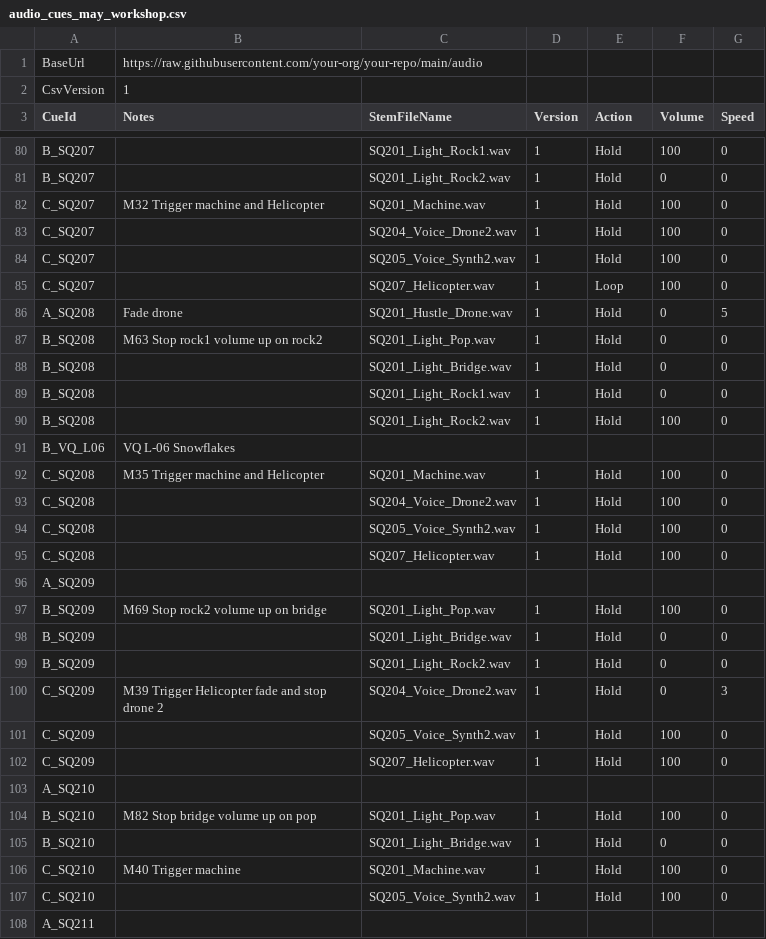
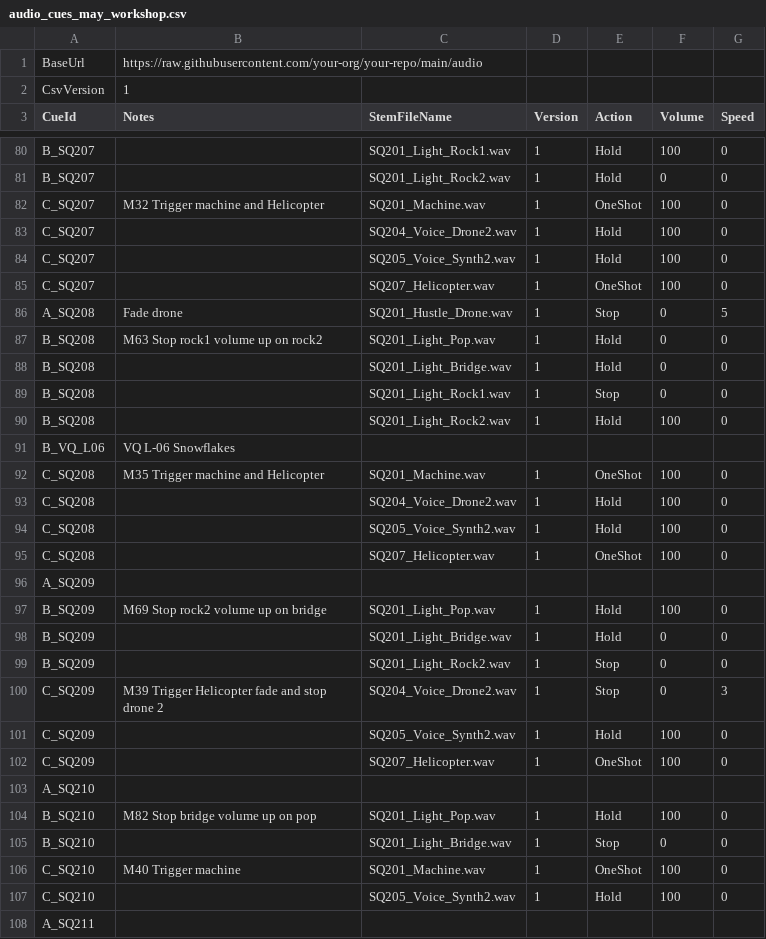
Before and after one commit to dlobser/opera-audio, a CSV file: audio_cues_may_workshop.csv, drawn as a sheet; only a part is shown, gaps mark what is left out; the diff covers the shown part only.

Commit message:
Add files via upload

```diff
--- a/audio_cues_may_workshop.csv
+++ b/audio_cues_may_workshop.csv
@@ -81,16 +81,16 @@ B_SQ207,,SQ201_Light_Rock1.wav,1,Hold,100,0
 B_SQ207,,SQ201_Light_Rock2.wav,1,Hold,0,0
-C_SQ207,M32 Trigger machine and Helicopter,SQ201_Machine.wav,1,Hold,100,0
+C_SQ207,M32 Trigger machine and Helicopter,SQ201_Machine.wav,1,OneShot,100,0
 C_SQ207,,SQ204_Voice_Drone2.wav,1,Hold,100,0
 C_SQ207,,SQ205_Voice_Synth2.wav,1,Hold,100,0
-C_SQ207,,SQ207_Helicopter.wav,1,Loop,100,0
-A_SQ208,Fade drone,SQ201_Hustle_Drone.wav,1,Hold,0,5
+C_SQ207,,SQ207_Helicopter.wav,1,OneShot,100,0
+A_SQ208,Fade drone,SQ201_Hustle_Drone.wav,1,Stop,0,5
 B_SQ208,M63 Stop rock1 volume up on rock2,SQ201_Light_Pop.wav,1,Hold,0,0
 B_SQ208,,SQ201_Light_Bridge.wav,1,Hold,0,0
-B_SQ208,,SQ201_Light_Rock1.wav,1,Hold,0,0
+B_SQ208,,SQ201_Light_Rock1.wav,1,Stop,0,0
 B_SQ208,,SQ201_Light_Rock2.wav,1,Hold,100,0
 B_VQ_L06,VQ L-06 Snowflakes,,,,,
-C_SQ208,M35 Trigger machine and Helicopter,SQ201_Machine.wav,1,Hold,100,0
+C_SQ208,M35 Trigger machine and Helicopter,SQ201_Machine.wav,1,OneShot,100,0
 C_SQ208,,SQ204_Voice_Drone2.wav,1,Hold,100,0
 C_SQ208,,SQ205_Voice_Synth2.wav,1,Hold,100,0
-C_SQ208,,SQ207_Helicopter.wav,1,Hold,100,0
+C_SQ208,,SQ207_Helicopter.wav,1,OneShot,100,0
 A_SQ209,,,,,,
@@ -98,10 +98,10 @@ B_SQ209,M69 Stop rock2 volume up on bridge,SQ201_Light_Pop.wav,1,Hold,100,0
 B_SQ209,,SQ201_Light_Bridge.wav,1,Hold,0,0
-B_SQ209,,SQ201_Light_Rock2.wav,1,Hold,0,0
-C_SQ209,M39 Trigger Helicopter fade and stop drone 2,SQ204_Voice_Drone2.wav,1,Hold,0,3
+B_SQ209,,SQ201_Light_Rock2.wav,1,Stop,0,0
+C_SQ209,M39 Trigger Helicopter fade and stop drone 2,SQ204_Voice_Drone2.wav,1,Stop,0,3
 C_SQ209,,SQ205_Voice_Synth2.wav,1,Hold,100,0
-C_SQ209,,SQ207_Helicopter.wav,1,Hold,100,0
+C_SQ209,,SQ207_Helicopter.wav,1,OneShot,100,0
 A_SQ210,,,,,,
 B_SQ210,M82 Stop bridge volume up on pop,SQ201_Light_Pop.wav,1,Hold,100,0
-B_SQ210,,SQ201_Light_Bridge.wav,1,Hold,0,0
-C_SQ210,M40 Trigger machine,SQ201_Machine.wav,1,Hold,100,0
+B_SQ210,,SQ201_Light_Bridge.wav,1,Stop,0,0
+C_SQ210,M40 Trigger machine,SQ201_Machine.wav,1,OneShot,100,0
 C_SQ210,,SQ205_Voice_Synth2.wav,1,Hold,100,0
```
Also changed, not shown: 38 edited cells elsewhere in this file.
